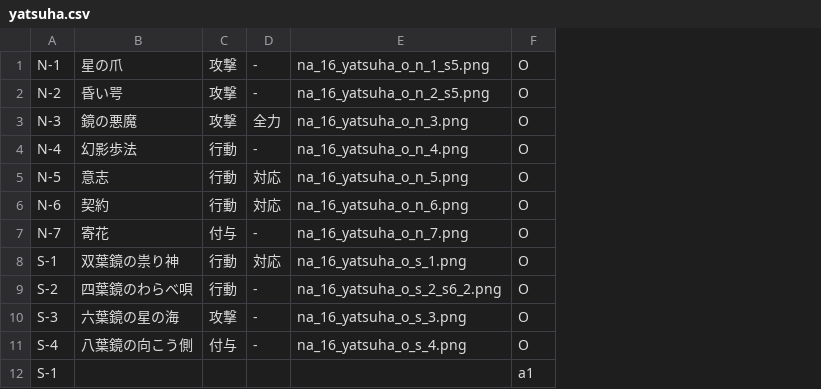
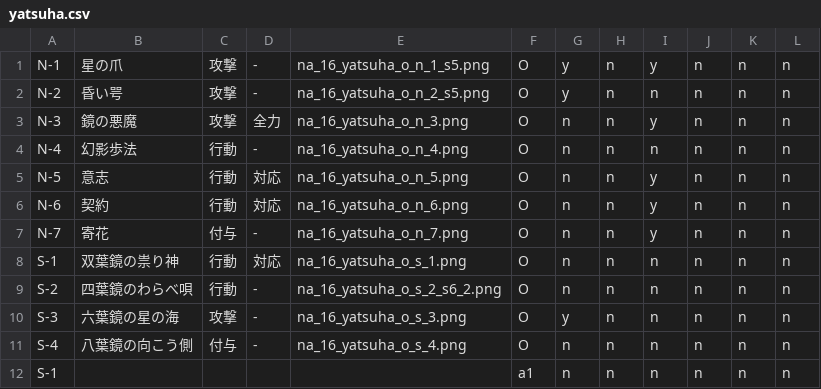
Before and after one commit to kirisakku/FuruyoniDeckManager, a CSV file: app/src/main/res/raw/yatsuha.csv, drawn as a sheet; only a part is shown; the diff names each change by its address in the sheet, - before the commit and + after, or states it on an @@ line.

```diff
--- a/app/src/main/res/raw/yatsuha.csv
+++ b/app/src/main/res/raw/yatsuha.csv
+column G, rows 1-12: y | y | n | n | n | n | n | n | n | y | n | n
+column H, rows 1-12: all n
+column I, rows 1-12: y | n | y | n | y | y | y | n | n | n | n | n
+column J, rows 1-12: all n
+column K, rows 1-12: all n
+column L, rows 1-12: all n
```
Also changed, not shown: app/src/main/res/raw/chikage.csv, app/src/main/res/raw/honoka.csv, 34 other files.
